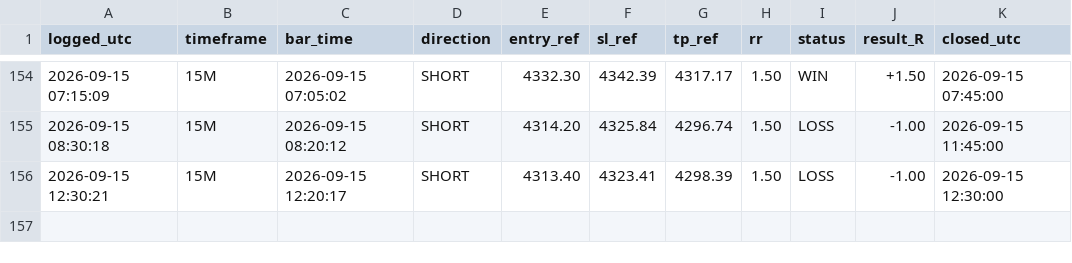
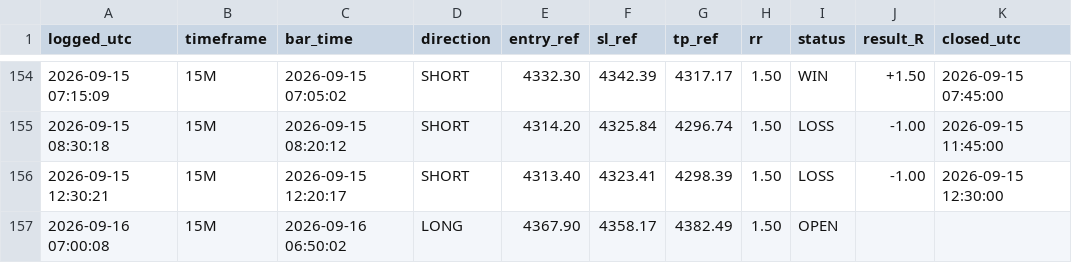
Before and after one commit to Edoardotrade/-xauusd-signal-bot, a CSV file: signals_log.csv, drawn as a sheet; only a part is shown, gaps mark what is left out; the diff names each change by its address in the sheet, - before the commit and + after, or states it on an @@ line.

```diff
--- a/signals_log.csv
+++ b/signals_log.csv
+row 157: 2026-09-16 07:00:08 | 15M | 2026-09-16 06:50:02 | LONG | 4367.90 | 4358.17 | 4382.49 | 1.50 | OPEN
```
Also changed, not shown: 1 other file.
